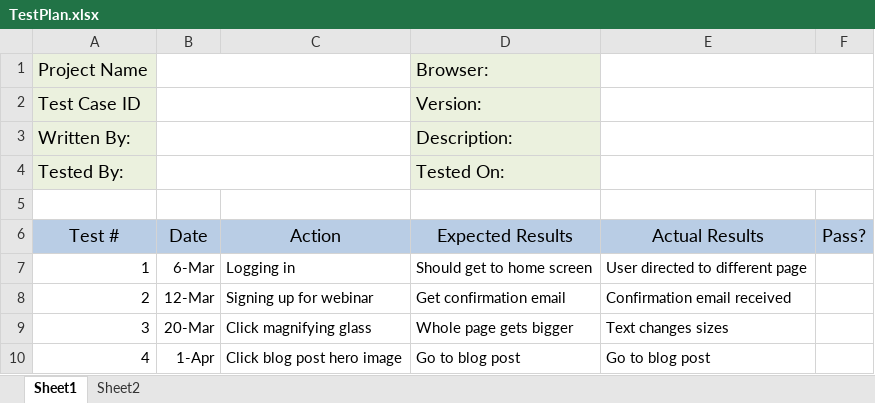
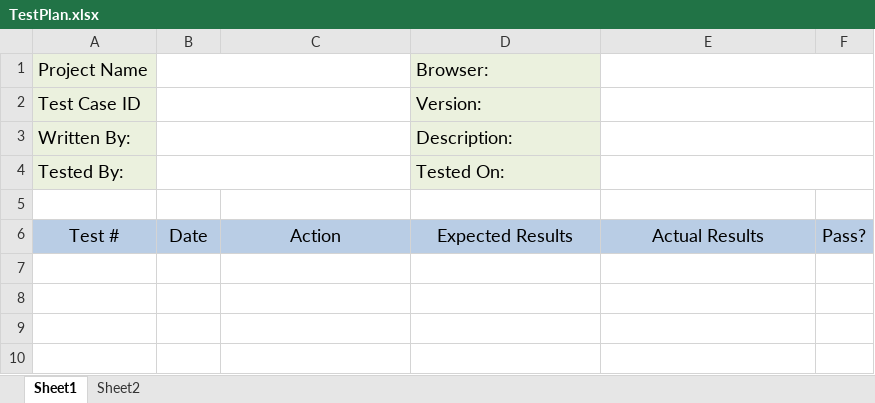
Before and after one commit to sachxna/swe-lab, an Excel workbook: assignments/lab5/TestPlan.xlsx, sheet Sheet1, drawn as a sheet; values as stored, in another font and other column widths than the file's, no borders; charts and pictures and conditional formats not drawn; the diff names each change by its address in the sheet, - before the commit and + after, or states it on an @@ line.

```diff
--- a/assignments/lab5/TestPlan.xlsx (sheet Sheet1)
+++ b/assignments/lab5/TestPlan.xlsx (sheet Sheet1)
-row 7: 1 | 6-Mar | Logging in | Should get to home screen | User directed to different page
-row 8: 2 | 12-Mar | Signing up for webinar | Get confirmation email | Confirmation email received
-row 9: 3 | 20-Mar | Click magnifying glass | Whole page gets bigger | Text changes sizes
-row 10: 4 | 1-Apr | Click blog post hero image | Go to blog post | Go to blog post
```
Also changed, not shown: charts or pictures, assignments/lab5/ProductBacklog.xlsx, assignments/lab5/UserStory.xlsx, 5 other files.
